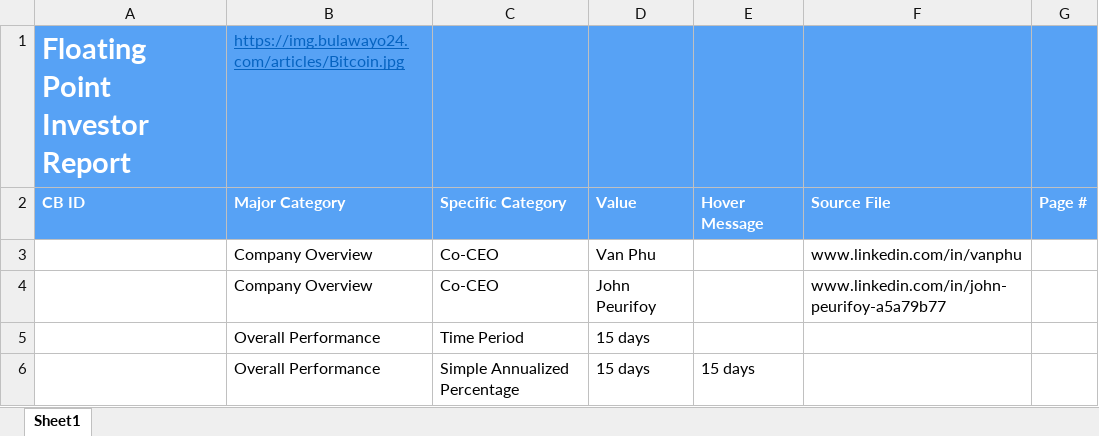
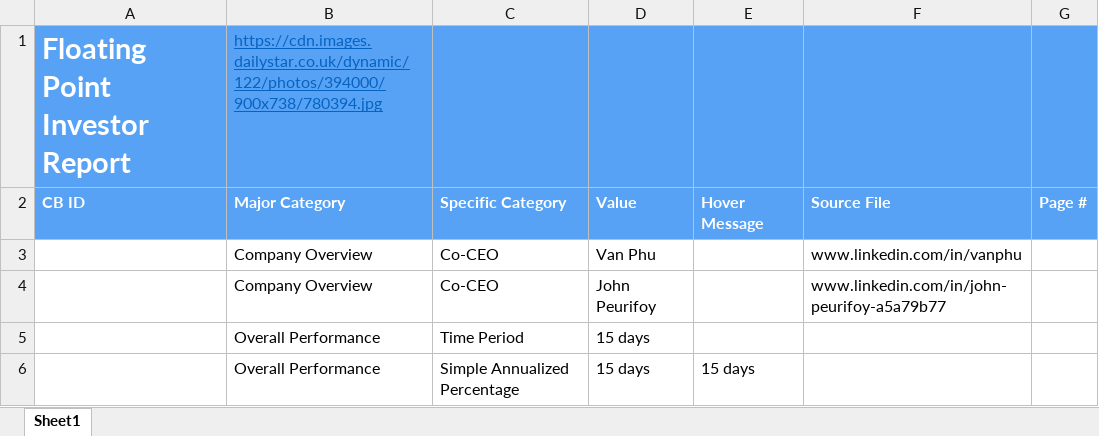
Before and after one commit to DexHonsa/cb_react, an Excel workbook: uploads/5a3adeba3e33240170cd61e5/5a6962f6e4cd632c58b25d86/floating_point_investor_report.xlsx, sheet Sheet1, drawn as a sheet; only a part is shown; values as stored, in another font and other column widths than the file's, no borders; the diff names each change by its address in the sheet, - before the commit and + after, or states it on an @@ line.

```diff
--- a/uploads/5a3adeba3e33240170cd61e5/5a6962f6e4cd632c58b25d86/floating_point_investor_report.xlsx (sheet Sheet1)
+++ b/uploads/5a3adeba3e33240170cd61e5/5a6962f6e4cd632c58b25d86/floating_point_investor_report.xlsx (sheet Sheet1)
-B1: https://img.bulawayo24.com/articles/Bitcoin.jpg
+B1: https://cdn.images.dailystar.co.uk/dynamic/122/photos/394000/900x738/780394.jpg
```
Also changed, not shown: 2 other files.
